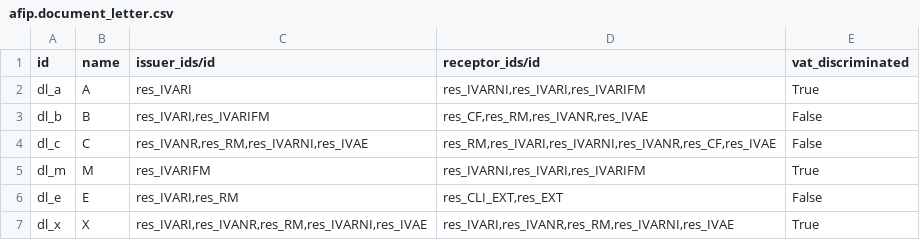
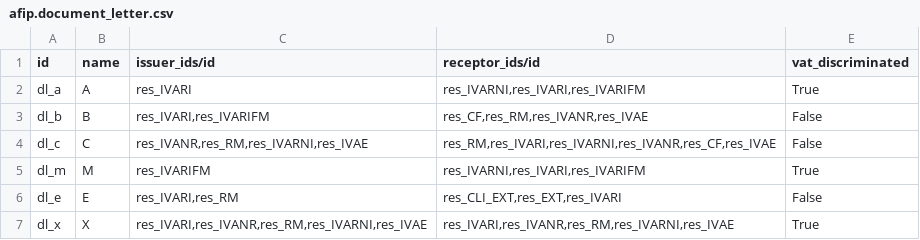
Before and after one commit to ingadhoc/odoo-argentina, a CSV file: l10n_ar_invoice/data/afip.document_letter.csv, drawn as a sheet.

Commit message:
ADD ri on E document letter receiver

```diff
--- a/l10n_ar_invoice/data/afip.document_letter.csv
+++ b/l10n_ar_invoice/data/afip.document_letter.csv
@@ -5,3 +5,3 @@ dl_c,C,"res_IVANR,res_RM,res_IVARNI,res_IVAE","res_RM,res_IVARI,res_IVARNI,res_I
 dl_m,M,res_IVARIFM,"res_IVARNI,res_IVARI,res_IVARIFM",True
-dl_e,E,"res_IVARI,res_RM","res_CLI_EXT,res_EXT",False
+dl_e,E,"res_IVARI,res_RM","res_CLI_EXT,res_EXT,res_IVARI",False
 dl_x,X,"res_IVARI,res_IVANR,res_RM,res_IVARNI,res_IVAE","res_IVARI,res_IVANR,res_RM,res_IVARNI,res_IVAE",True
```
